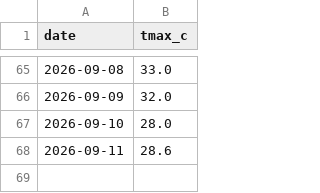
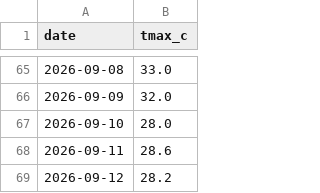
Before and after one commit to krzysztofslomkowski/weather-forecast-accuracy, a CSV file: docs/data/actuals.csv, drawn as a sheet; only a part is shown, gaps mark what is left out.

```diff
--- a/docs/data/actuals.csv
+++ b/docs/data/actuals.csv
@@ -68 +68,2 @@ date,tmax_c
 2026-09-11,28.6
+2026-09-12,28.2
```
Also changed, not shown: docs/data/evaluation_detailed.csv, reports/data/actuals.csv, 4 other files.
